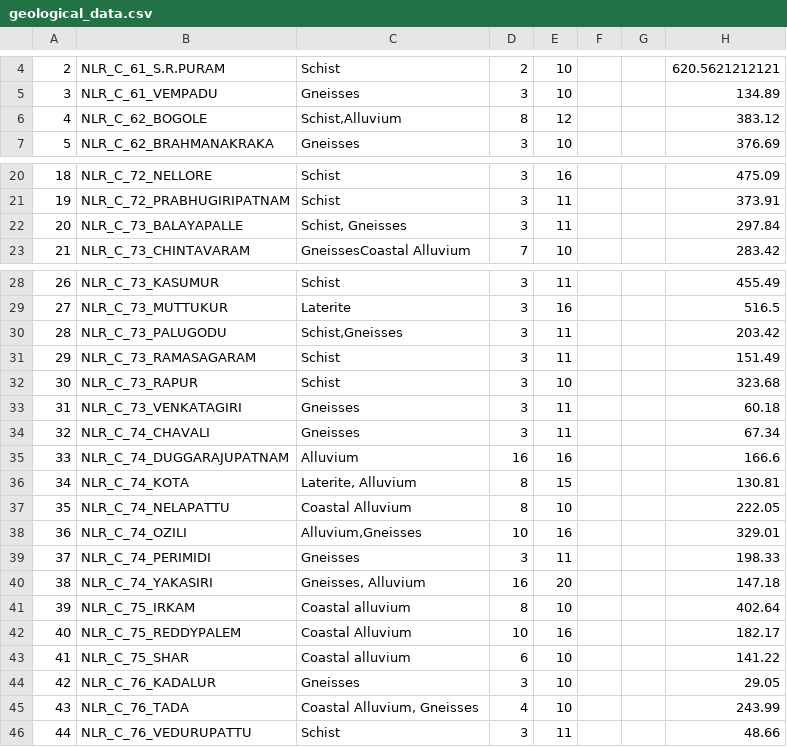
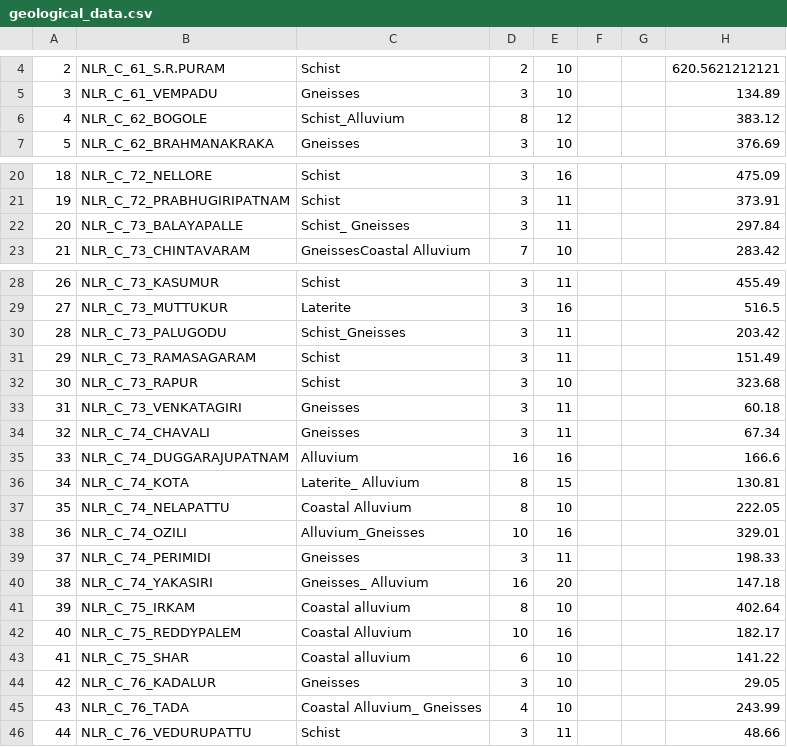
Before and after one commit to ankitkrsahu94/GEC, a CSV file: data_files_used/Nellore/geological_data.csv, drawn as a sheet; only a part is shown, gaps mark what is left out; the diff names each change by its address in the sheet, - before the commit and + after, or states it on an @@ line.

```diff
--- a/data_files_used/Nellore/geological_data.csv
+++ b/data_files_used/Nellore/geological_data.csv
-C6: Schist,Alluvium
+C6: Schist_Alluvium
-C22: Schist, Gneisses
+C22: Schist_ Gneisses
-C30: Schist,Gneisses
+C30: Schist_Gneisses
-C36: Laterite, Alluvium
+C36: Laterite_ Alluvium
-C38: Alluvium,Gneisses
+C38: Alluvium_Gneisses
-C40: Gneisses, Alluvium
+C40: Gneisses_ Alluvium
-C45: Coastal Alluvium, Gneisses
+C45: Coastal Alluvium_ Gneisses
```
Also changed, not shown: 40 other files.
